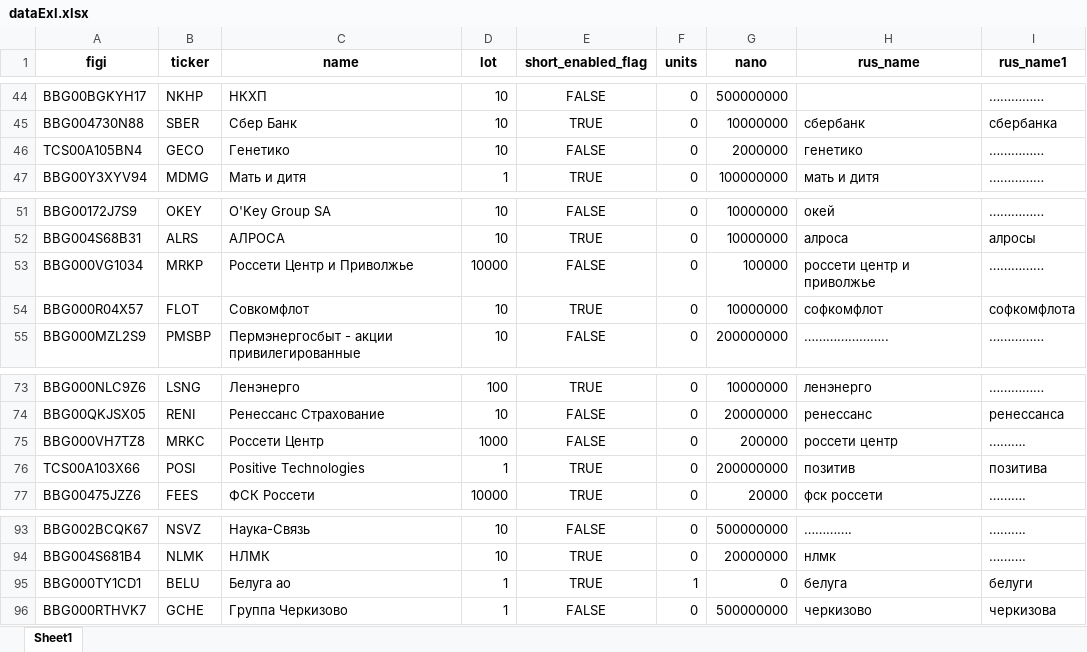
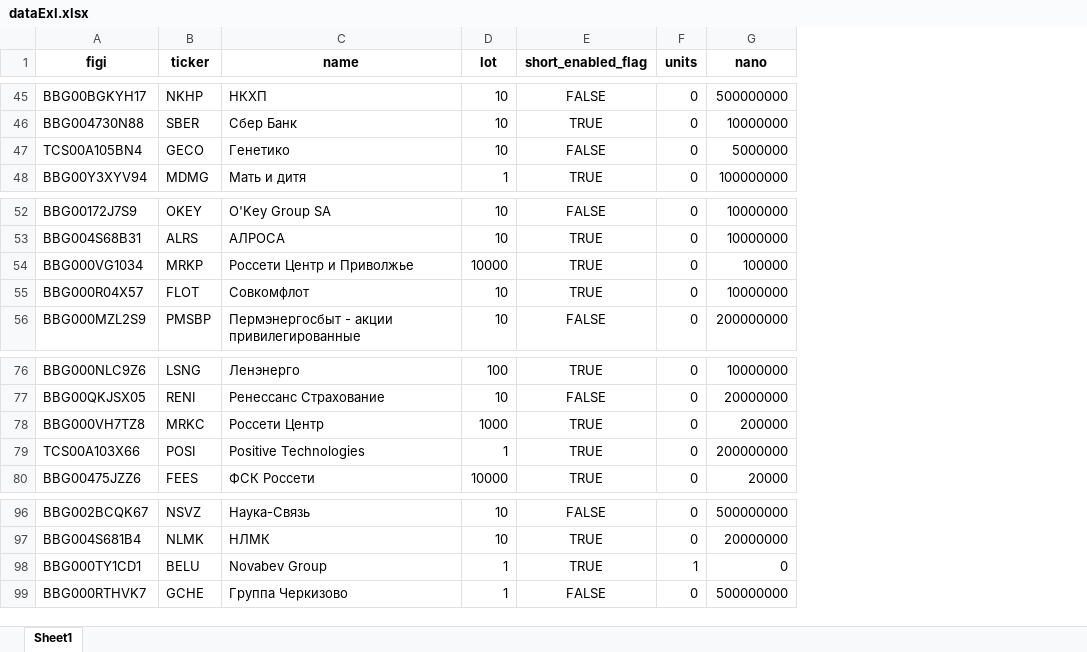
Before and after one commit to TsvetkovAlexander/watchSharesV4, an Excel workbook: dataExl.xlsx, sheet Sheet1, drawn as a sheet; only a part is shown, gaps mark what is left out; values as stored, in another font and other column widths than the file's, no borders; removed rows and columns are numbered as before the commit, all else as after; the diff covers the shown part only; the diff names each change by its address in the sheet, - before the commit and + after, or states it on an @@ line.

Commit message:
Исправление неисправности в БД при условии что, в названии тикера есть "-". В словарь dict_max_volume добавлены поля name, lot. Добавлен скрипт с обновлением таблицы dataExl.xlsx

```diff
--- a/dataExl.xlsx (sheet Sheet1)
+++ b/dataExl.xlsx (sheet Sheet1)
-column H (rus_name), rows 45-47: сбербанк | генетико | мать и дитя; rows 51-55: окей | алроса | россети центр и приволжье | софкомфлот | …………………..; rows 73-77: ленэнерго | ренессанс | россети центр | позитив | фск россети; rows 93-96: …………. | нлмк | белуга | черкизово
-column I (rus_name1), rows 44-47: …………… | сбербанка | …………… | ……………; rows 51-55: …………… | алросы | …………… | софкомфлота | ……………; rows 73-77: …………… | ренессанса | ………. | позитива | ……….; rows 93-96: ………. | ………. | белуги | черкизова
-G47 (nano): 2000000
+G47 (nano): 5000000
-E54 (short_enabled_flag): FALSE
+E54 (short_enabled_flag): TRUE
-E78 (short_enabled_flag): FALSE
+E78 (short_enabled_flag): TRUE
-C98 (name): Белуга ао
+C98 (name): Novabev Group
```
Also changed, not shown: 5 added rows, 2 removed rows and 15 edited cells elsewhere in this sheet, 3 other files.
